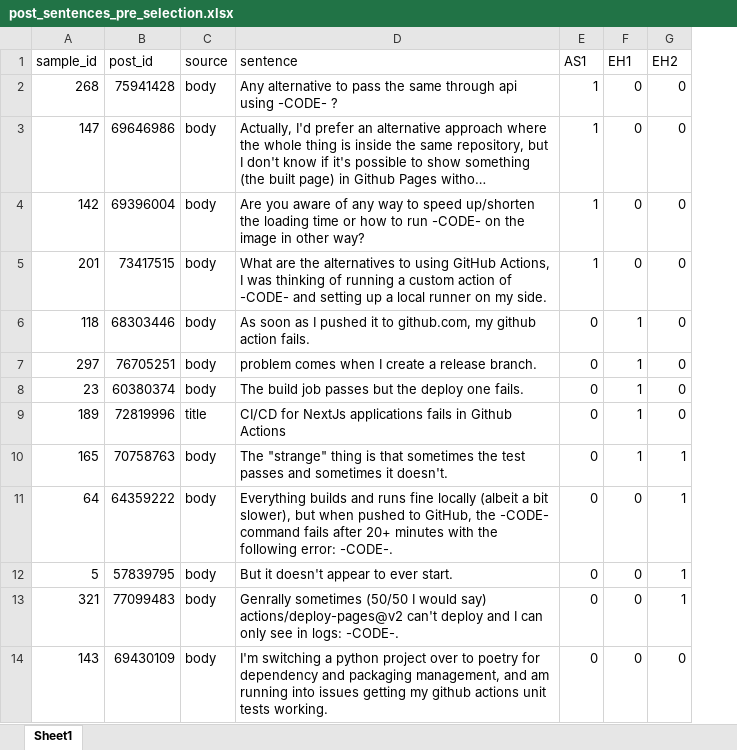
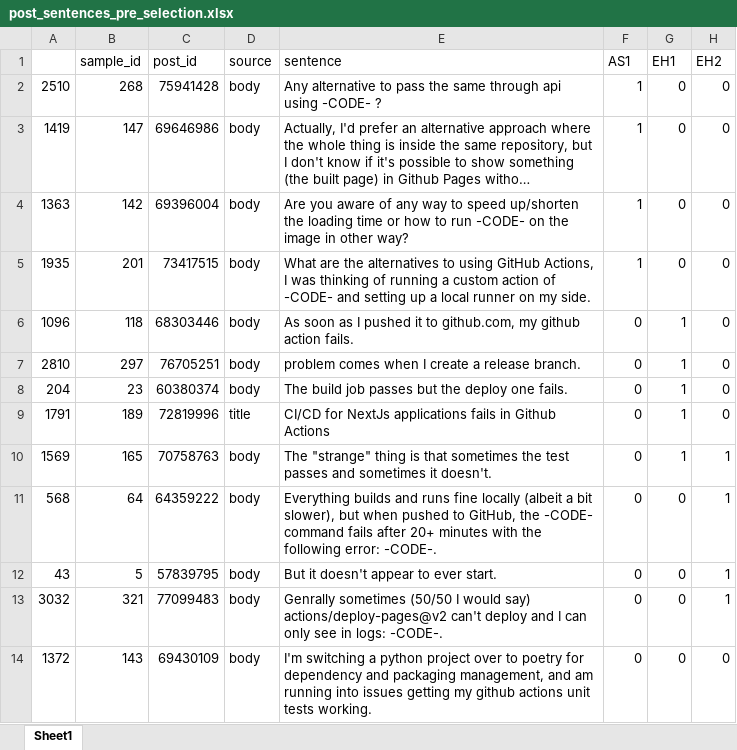
Before and after one commit to sandro-hernandez/GA_Developer_Needs_replication_package, an Excel workbook: RQ2_Taxonomy/evaluation/post_sentences_pre_selection.xlsx, sheet Sheet1, drawn as a sheet; only a part is shown; long unchanged cells end in …; values as stored, in another font and other column widths than the file's, no cell formats; the diff names each change by its address in the sheet, - before the commit and + after, or states it on an @@ line.

```diff
--- a/RQ2_Taxonomy/evaluation/post_sentences_pre_selection.xlsx (sheet Sheet1)
+++ b/RQ2_Taxonomy/evaluation/post_sentences_pre_selection.xlsx (sheet Sheet1)
+column A, rows 2-14: 2510 | 1419 | 1363 | 1935 | 1096 | 2810 | 204 | 1791 | 1569 | 568 | 43 | 3032 | 1372
```
Also changed, not shown: cell formats, 5 other files.
